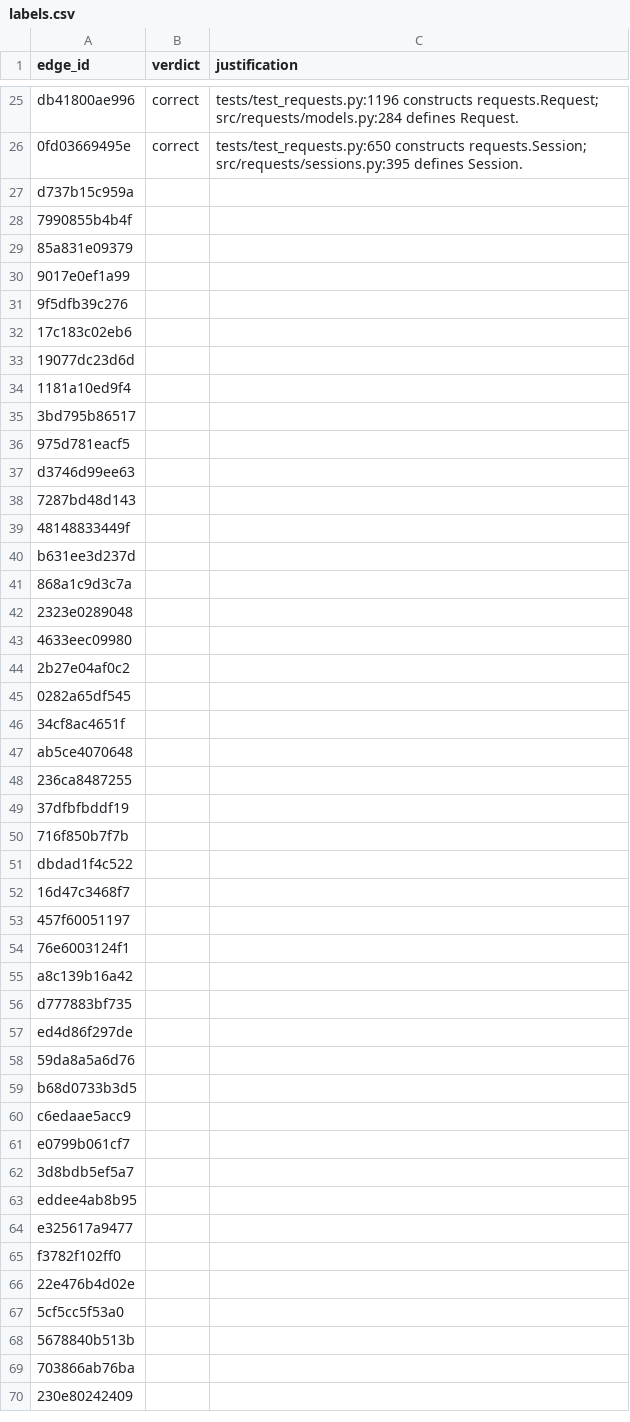
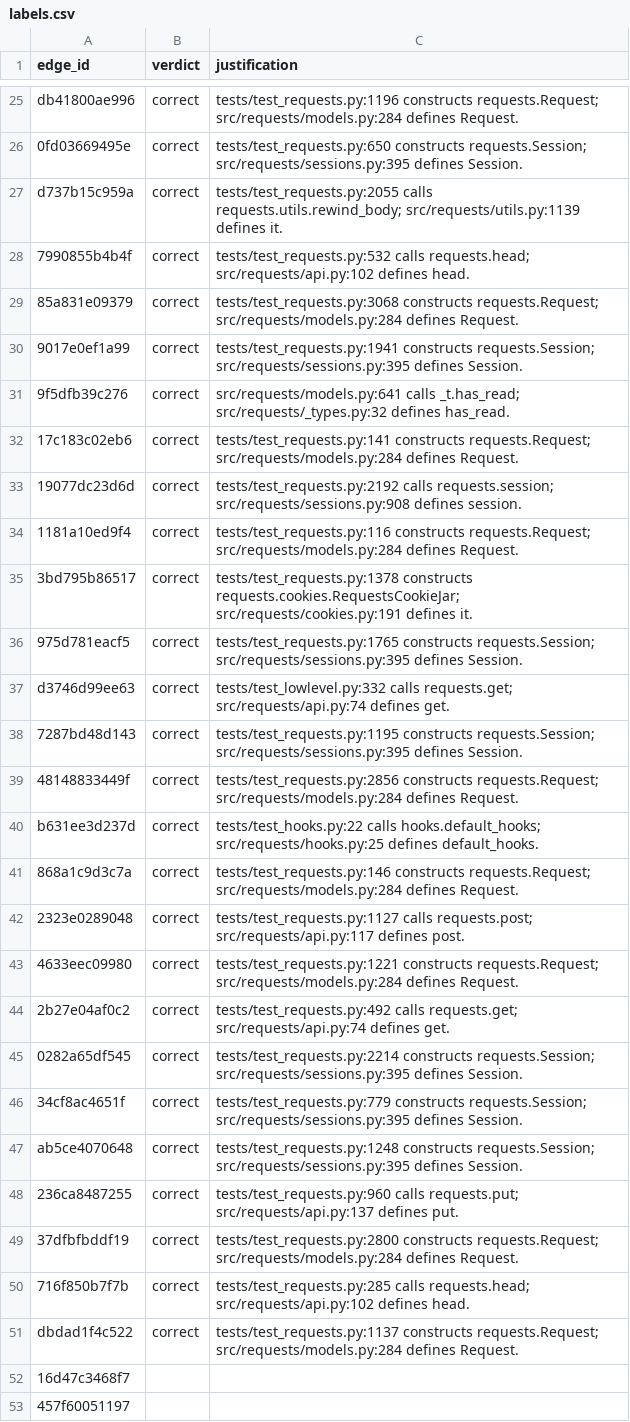
Before and after one commit to suryanshrajps/polyglot-ast-slicer, a CSV file: labels/requests/labels.csv, drawn as a sheet; only a part is shown, gaps mark what is left out; the shorter side is filled out with more unchanged rows.

Commit message:
eval(labels): requests blind batch 2/4 (25 edges)

```diff
--- a/labels/requests/labels.csv
+++ b/labels/requests/labels.csv
@@ -26,27 +26,27 @@ db41800ae996,correct,tests/test_requests.py:1196 constructs requests.Request; sr
 0fd03669495e,correct,tests/test_requests.py:650 constructs requests.Session; src/requests/sessions.py:395 defines Session.
-d737b15c959a,,
-7990855b4b4f,,
-85a831e09379,,
-9017e0ef1a99,,
-9f5dfb39c276,,
-17c183c02eb6,,
-19077dc23d6d,,
-1181a10ed9f4,,
-3bd795b86517,,
-975d781eacf5,,
-d3746d99ee63,,
-7287bd48d143,,
-48148833449f,,
-b631ee3d237d,,
-868a1c9d3c7a,,
-2323e0289048,,
-4633eec09980,,
-2b27e04af0c2,,
-0282a65df545,,
-34cf8ac4651f,,
-ab5ce4070648,,
-236ca8487255,,
-37dfbfbddf19,,
-716f850b7f7b,,
-dbdad1f4c522,,
+d737b15c959a,correct,tests/test_requests.py:2055 calls requests.utils.rewind_body; src/requests/utils.py:1139 defines it.
+7990855b4b4f,correct,tests/test_requests.py:532 calls requests.head; src/requests/api.py:102 defines head.
+85a831e09379,correct,tests/test_requests.py:3068 constructs requests.Request; src/requests/models.py:284 defines Request.
+9017e0ef1a99,correct,tests/test_requests.py:1941 constructs requests.Session; src/requests/sessions.py:395 defines Session.
+9f5dfb39c276,correct,src/requests/models.py:641 calls _t.has_read; src/requests/_types.py:32 defines has_read.
+17c183c02eb6,correct,tests/test_requests.py:141 constructs requests.Request; src/requests/models.py:284 defines Request.
+19077dc23d6d,correct,tests/test_requests.py:2192 calls requests.session; src/requests/sessions.py:908 defines session.
+1181a10ed9f4,correct,tests/test_requests.py:116 constructs requests.Request; src/requests/models.py:284 defines Request.
+3bd795b86517,correct,tests/test_requests.py:1378 constructs requests.cookies.RequestsCookieJar; src/requests/cookies.py:191 defines it.
+975d781eacf5,correct,tests/test_requests.py:1765 constructs requests.Session; src/requests/sessions.py:395 defines Session.
+d3746d99ee63,correct,tests/test_lowlevel.py:332 calls requests.get; src/requests/api.py:74 defines get.
+7287bd48d143,correct,tests/test_requests.py:1195 constructs requests.Session; src/requests/sessions.py:395 defines Session.
+48148833449f,correct,tests/test_requests.py:2856 constructs requests.Request; src/requests/models.py:284 defines Request.
+b631ee3d237d,correct,tests/test_hooks.py:22 calls hooks.default_hooks; src/requests/hooks.py:25 defines default_hooks.
+868a1c9d3c7a,correct,tests/test_requests.py:146 constructs requests.Request; src/requests/models.py:284 defines Request.
+2323e0289048,correct,tests/test_requests.py:1127 calls requests.post; src/requests/api.py:117 defines post.
+4633eec09980,correct,tests/test_requests.py:1221 constructs requests.Request; src/requests/models.py:284 defines Request.
+2b27e04af0c2,correct,tests/test_requests.py:492 calls requests.get; src/requests/api.py:74 defines get.
+0282a65df545,correct,tests/test_requests.py:2214 constructs requests.Session; src/requests/sessions.py:395 defines Session.
+34cf8ac4651f,correct,tests/test_requests.py:779 constructs requests.Session; src/requests/sessions.py:395 defines Session.
+ab5ce4070648,correct,tests/test_requests.py:1248 constructs requests.Session; src/requests/sessions.py:395 defines Session.
+236ca8487255,correct,tests/test_requests.py:960 calls requests.put; src/requests/api.py:137 defines put.
+37dfbfbddf19,correct,tests/test_requests.py:2800 constructs requests.Request; src/requests/models.py:284 defines Request.
+716f850b7f7b,correct,tests/test_requests.py:285 calls requests.head; src/requests/api.py:102 defines head.
+dbdad1f4c522,correct,tests/test_requests.py:1137 constructs requests.Request; src/requests/models.py:284 defines Request.
 16d47c3468f7,,
```
